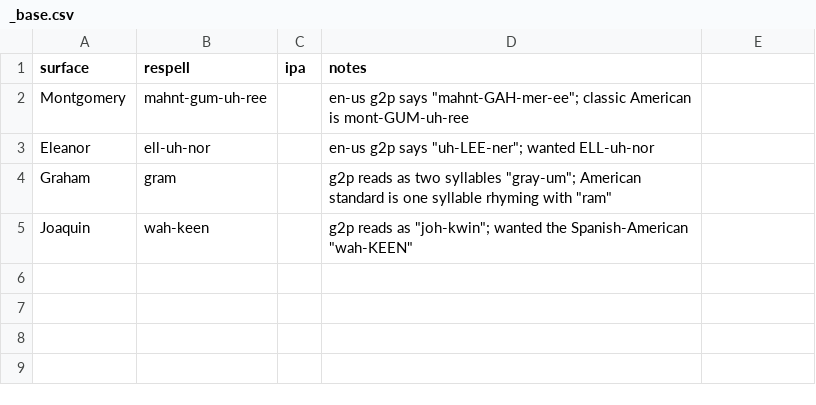
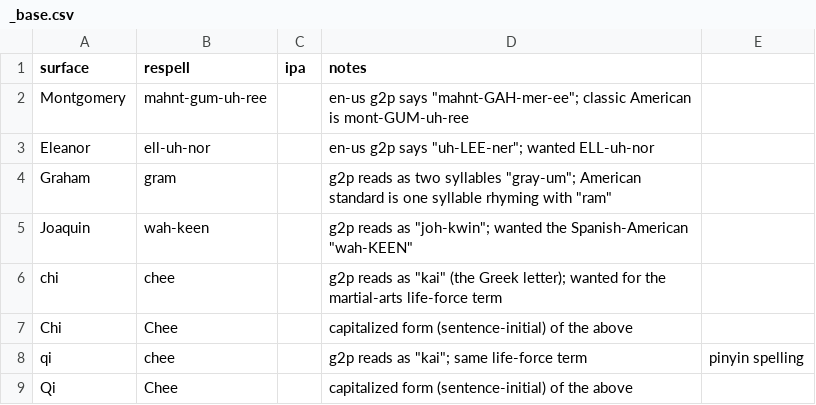
Before and after one commit to jrobrien/webnovel-audio, a CSV file: data/lexicons/_base.csv, drawn as a sheet.

```diff
--- a/data/lexicons/_base.csv
+++ b/data/lexicons/_base.csv
@@ -5 +5,5 @@ Graham,gram,,g2p reads as two syllables "gray-um"; American standard is one syll
 Joaquin,wah-keen,,g2p reads as "joh-kwin"; wanted the Spanish-American "wah-KEEN"
+chi,chee,,g2p reads as "kai" (the Greek letter); wanted for the martial-arts life-force term
+Chi,Chee,,capitalized form (sentence-initial) of the above
+qi,chee,,g2p reads as "kai"; same life-force term, pinyin spelling
+Qi,Chee,,capitalized form (sentence-initial) of the above
```
Also changed, not shown: 19 other files.
